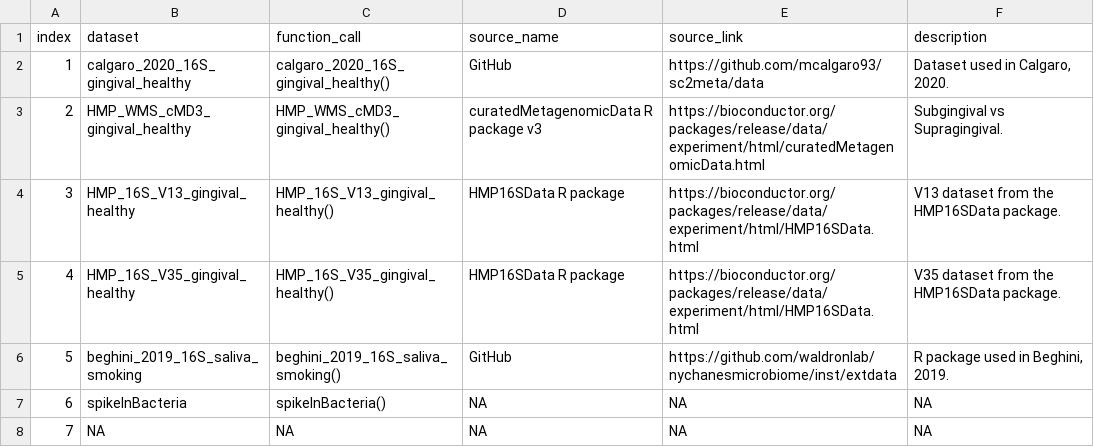
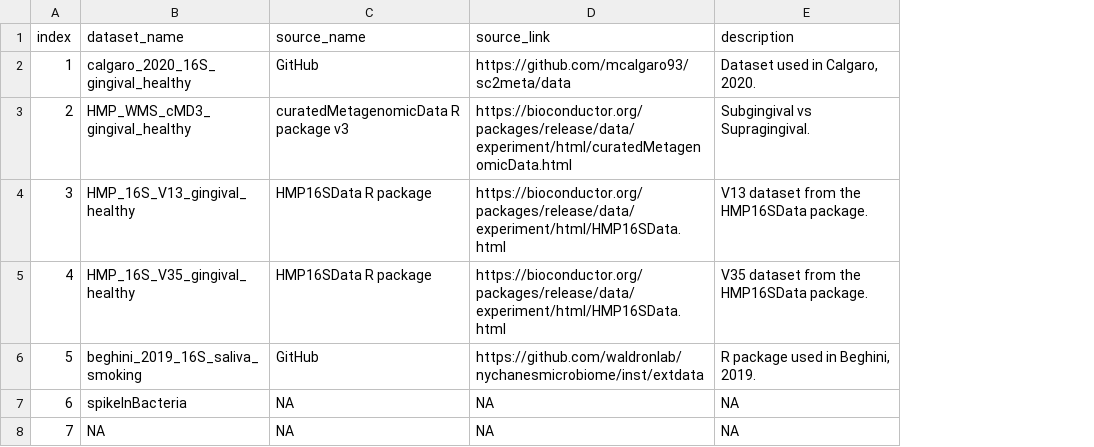
Before and after one commit to waldronlab/MicrobiomeBenchmarkData, a TSV file: inst/extdata/datasets.tsv, drawn as a sheet; the diff names each change by its address in the sheet, - before the commit and + after, or states it on an @@ line.

```diff
--- a/inst/extdata/datasets.tsv
+++ b/inst/extdata/datasets.tsv
-column C (function_call), rows 2-8: calgaro_2020_16S_gingival_healthy() | HMP_WMS_cMD3_gingival_healthy() | HMP_16S_V13_gingival_healthy() | HMP_16S_V35_gingival_healthy() | beghini_2019_16S_saliva_smoking() | spikeInBacteria() | NA
-B1: dataset
+B1: dataset_name
```
Also changed, not shown: 17 other files.
